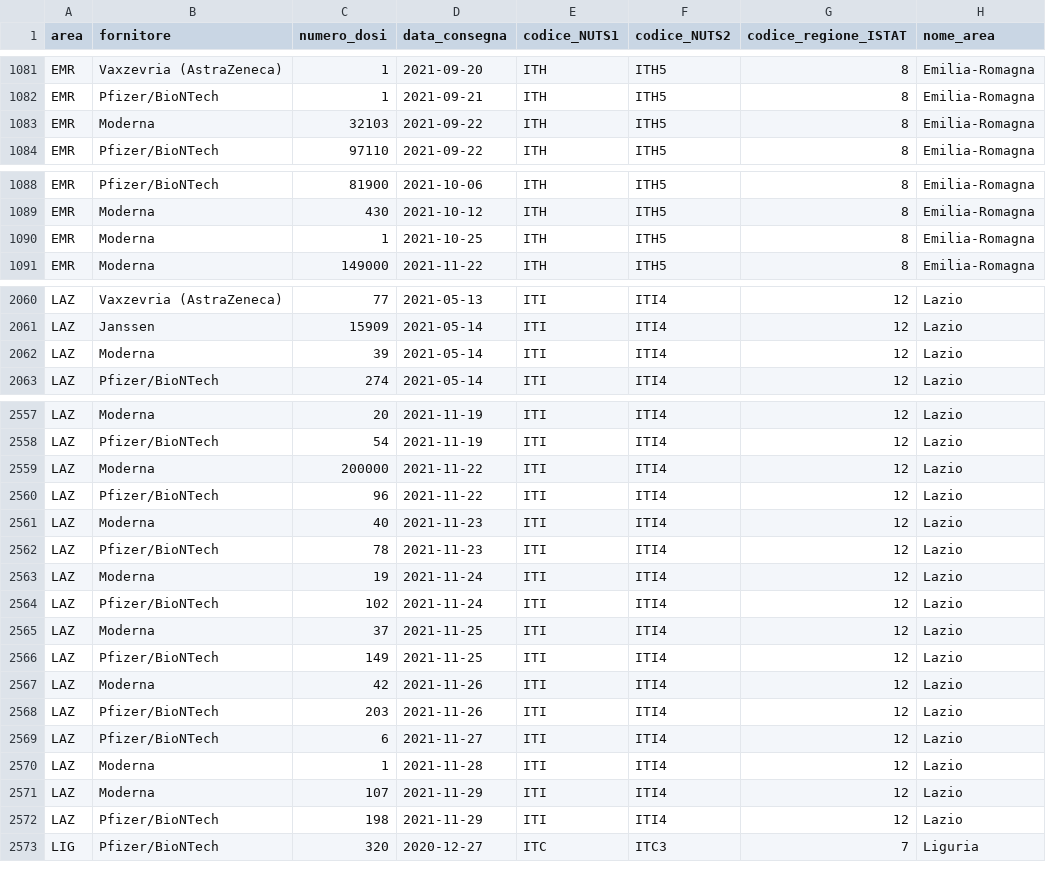
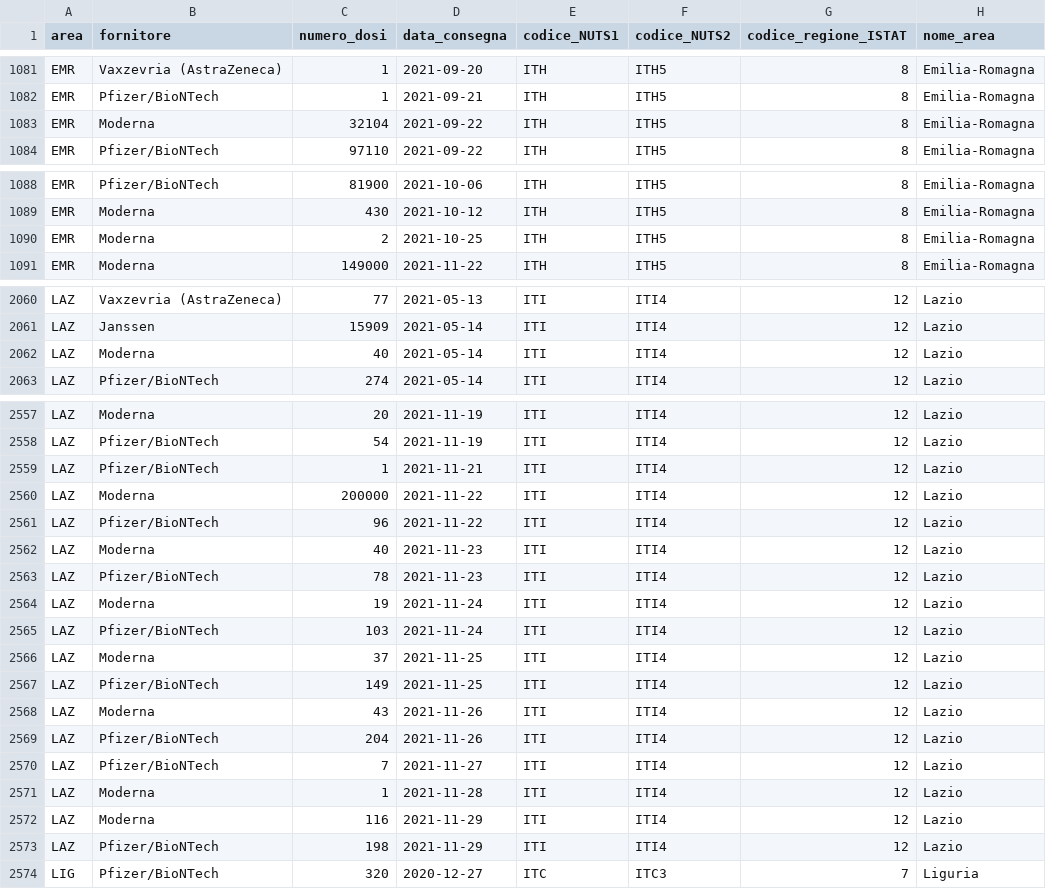
Before and after one commit to italia/covid19-opendata-vaccini, a CSV file: dati/consegne-vaccini-latest.csv, drawn as a sheet; only a part is shown, gaps mark what is left out; the diff covers the shown part only.

```diff
--- a/dati/consegne-vaccini-latest.csv
+++ b/dati/consegne-vaccini-latest.csv
@@ -1082,3 +1082,3 @@ EMR,Vaxzevria (AstraZeneca),1,2021-09-20,ITH,ITH5,8,Emilia-Romagna
 EMR,Pfizer/BioNTech,1,2021-09-21,ITH,ITH5,8,Emilia-Romagna
-EMR,Moderna,32103,2021-09-22,ITH,ITH5,8,Emilia-Romagna
+EMR,Moderna,32104,2021-09-22,ITH,ITH5,8,Emilia-Romagna
 EMR,Pfizer/BioNTech,97110,2021-09-22,ITH,ITH5,8,Emilia-Romagna
@@ -1089,3 +1089,3 @@ EMR,Pfizer/BioNTech,81900,2021-10-06,ITH,ITH5,8,Emilia-Romagna
 EMR,Moderna,430,2021-10-12,ITH,ITH5,8,Emilia-Romagna
-EMR,Moderna,1,2021-10-25,ITH,ITH5,8,Emilia-Romagna
+EMR,Moderna,2,2021-10-25,ITH,ITH5,8,Emilia-Romagna
 EMR,Moderna,149000,2021-11-22,ITH,ITH5,8,Emilia-Romagna
@@ -2061,3 +2061,3 @@ LAZ,Vaxzevria (AstraZeneca),77,2021-05-13,ITI,ITI4,12,Lazio
 LAZ,Janssen,15909,2021-05-14,ITI,ITI4,12,Lazio
-LAZ,Moderna,39,2021-05-14,ITI,ITI4,12,Lazio
+LAZ,Moderna,40,2021-05-14,ITI,ITI4,12,Lazio
 LAZ,Pfizer/BioNTech,274,2021-05-14,ITI,ITI4,12,Lazio
@@ -2558,2 +2558,3 @@ LAZ,Moderna,20,2021-11-19,ITI,ITI4,12,Lazio
 LAZ,Pfizer/BioNTech,54,2021-11-19,ITI,ITI4,12,Lazio
+LAZ,Pfizer/BioNTech,1,2021-11-21,ITI,ITI4,12,Lazio
 LAZ,Moderna,200000,2021-11-22,ITI,ITI4,12,Lazio
@@ -2563,10 +2564,10 @@ LAZ,Pfizer/BioNTech,78,2021-11-23,ITI,ITI4,12,Lazio
 LAZ,Moderna,19,2021-11-24,ITI,ITI4,12,Lazio
-LAZ,Pfizer/BioNTech,102,2021-11-24,ITI,ITI4,12,Lazio
+LAZ,Pfizer/BioNTech,103,2021-11-24,ITI,ITI4,12,Lazio
 LAZ,Moderna,37,2021-11-25,ITI,ITI4,12,Lazio
 LAZ,Pfizer/BioNTech,149,2021-11-25,ITI,ITI4,12,Lazio
-LAZ,Moderna,42,2021-11-26,ITI,ITI4,12,Lazio
-LAZ,Pfizer/BioNTech,203,2021-11-26,ITI,ITI4,12,Lazio
-LAZ,Pfizer/BioNTech,6,2021-11-27,ITI,ITI4,12,Lazio
+LAZ,Moderna,43,2021-11-26,ITI,ITI4,12,Lazio
+LAZ,Pfizer/BioNTech,204,2021-11-26,ITI,ITI4,12,Lazio
+LAZ,Pfizer/BioNTech,7,2021-11-27,ITI,ITI4,12,Lazio
 LAZ,Moderna,1,2021-11-28,ITI,ITI4,12,Lazio
-LAZ,Moderna,107,2021-11-29,ITI,ITI4,12,Lazio
+LAZ,Moderna,116,2021-11-29,ITI,ITI4,12,Lazio
 LAZ,Pfizer/BioNTech,198,2021-11-29,ITI,ITI4,12,Lazio
```
Also changed, not shown: 14 edited cells elsewhere in this file, dati/anagrafica-vaccini-summary-latest.csv, dati/soggetti-guariti.csv, 9 other files.
